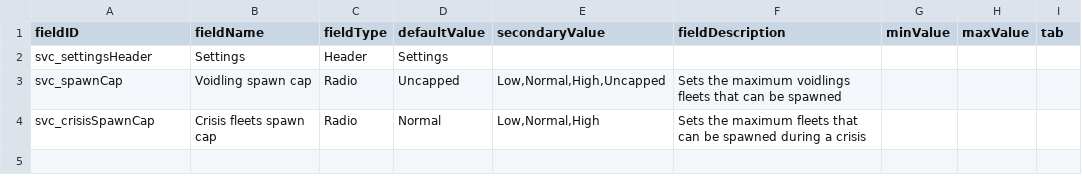
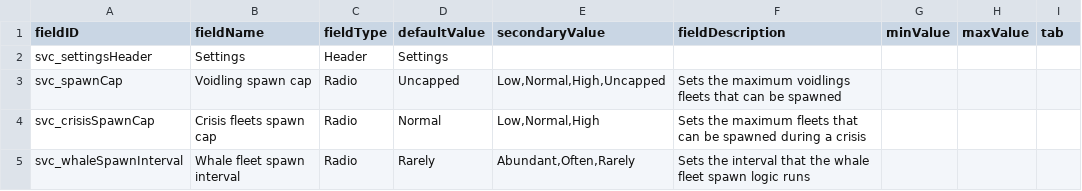
Before and after one commit to DesperatePeter/starsector-symbiotic-void-creatures, a CSV file: data/config/LunaSettings.csv, drawn as a sheet; the diff names each change by its address in the sheet, - before the commit and + after, or states it on an @@ line.

Commit message:
added `svc_whaleSpawnInterval` setting

```diff
--- a/data/config/LunaSettings.csv
+++ b/data/config/LunaSettings.csv
+row 5: svc_whaleSpawnInterval | Whale fleet spawn interval | Radio | Rarely | Abundant,Often,Rarely | Sets the interval that the whale fleet spawn logic runs
```
Also changed, not shown: 2 other files.
